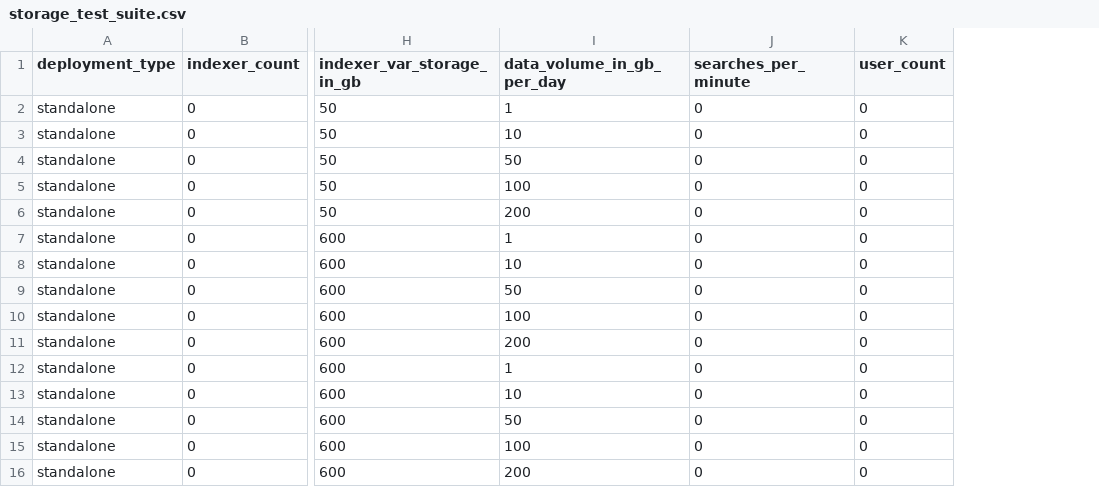
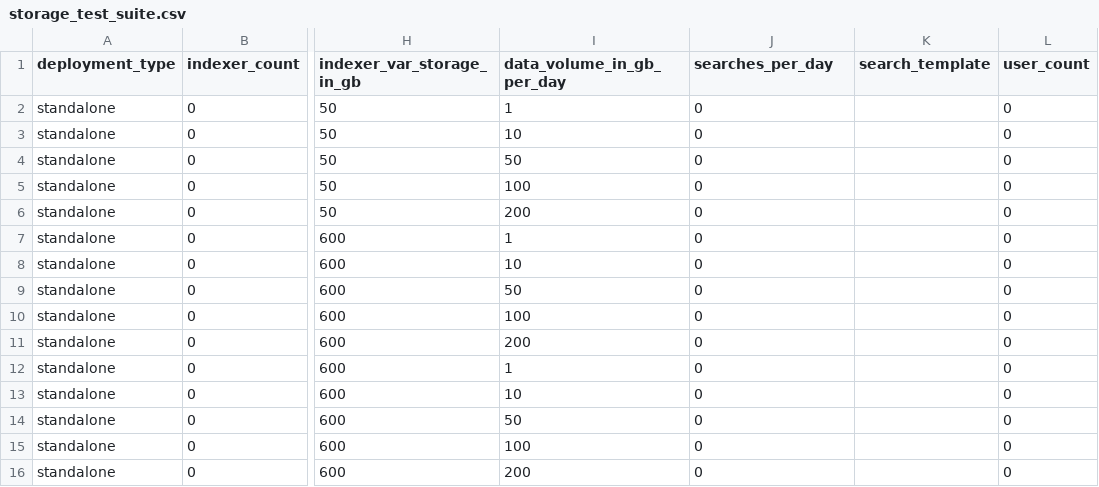
Before and after one commit to hovu96/splunk_as_a_service_app, a CSV file: lookups/storage_test_suite.csv, drawn as a sheet; only a part is shown, gaps mark what is left out; the diff names each change by its address in the sheet, - before the commit and + after, or states it on an @@ line.

```diff
--- a/lookups/storage_test_suite.csv
+++ b/lookups/storage_test_suite.csv
+column K (search_template), empty
-J1: searches_per_minute
+J1: searches_per_day
```
Also changed, not shown: lookups/general_test_suite.csv, 7 other files.
